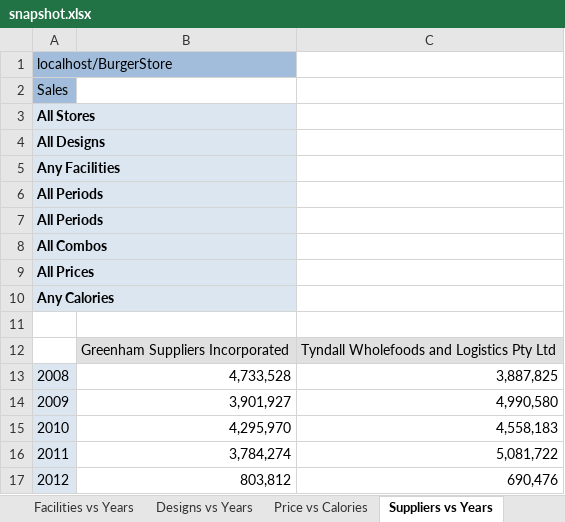
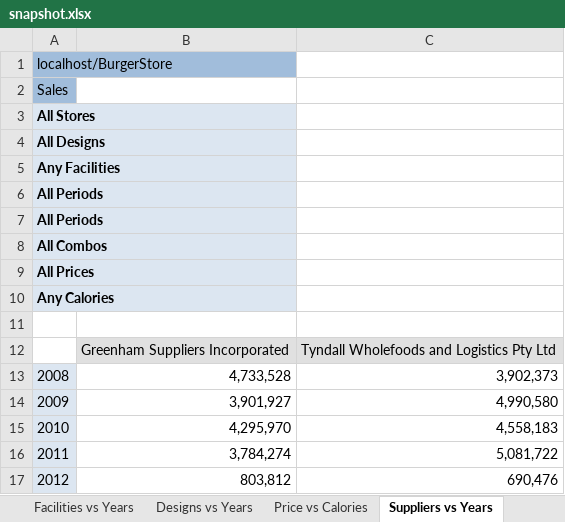
Before and after one commit to atyndall/cits3401, an Excel workbook: Assignment1/snapshot.xlsx, sheet Suppliers vs Years, drawn as a sheet; values as stored, in another font and other column widths than the file's, no borders; the diff names each change by its address in the sheet, - before the commit and + after, or states it on an @@ line.

```diff
--- a/Assignment1/snapshot.xlsx (sheet Suppliers vs Years)
+++ b/Assignment1/snapshot.xlsx (sheet Suppliers vs Years)
-C13: 3,887,825
+C13: 3,902,373
```
Also changed, not shown: sheet Price vs Calories, sheet Country vs Sales Periods, sheet Facilities vs Years, sheet Designs vs Years, other sheet tabs, Assignment1/data-import.xlsx.
